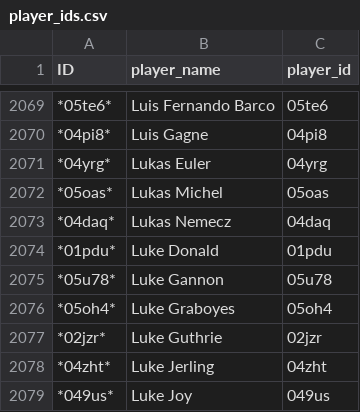
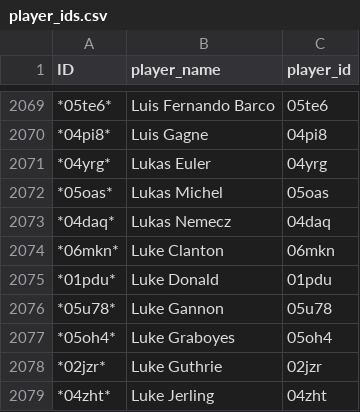
Before and after one commit to mikejackson35/fantrax, a CSV file: player_ids.csv, drawn as a sheet; only a part is shown, gaps mark what is left out; the shorter side is filled out with more unchanged rows; the diff names each change by its address in the sheet, - before the commit and + after, or states it on an @@ line.

Commit message:
upate

```diff
--- a/player_ids.csv
+++ b/player_ids.csv
+row 2074: *06mkn* | Luke Clanton | 06mkn
```
